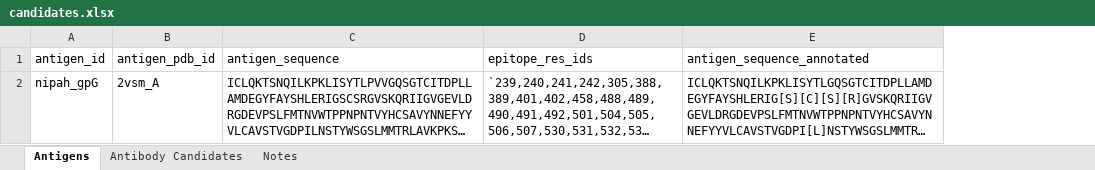
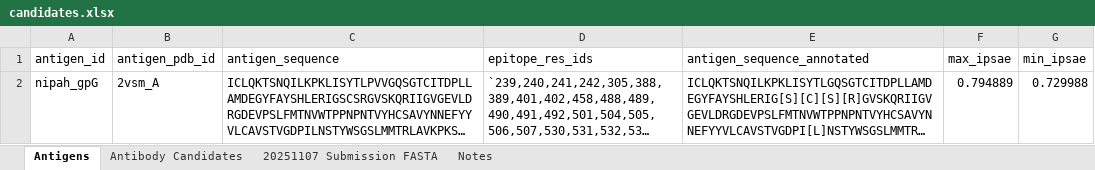
Before and after one commit to silicobio/Nipah_gpG_Fv_Generation, an Excel workbook: candidates.xlsx, sheet Antigens, drawn as a sheet; long unchanged cells end in …; values as stored, in another font and other column widths than the file's, no borders; the diff names each change by its address in the sheet, - before the commit and + after, or states it on an @@ line.

```diff
--- a/candidates.xlsx (sheet Antigens)
+++ b/candidates.xlsx (sheet Antigens)
+sheet tab: 20251107 Submission FASTA
+column F (max_ipsae), row 2: 0.794889
+column G (min_ipsae), row 2: 0.729988
```
Also changed, not shown: sheet Antibody Candidates.
